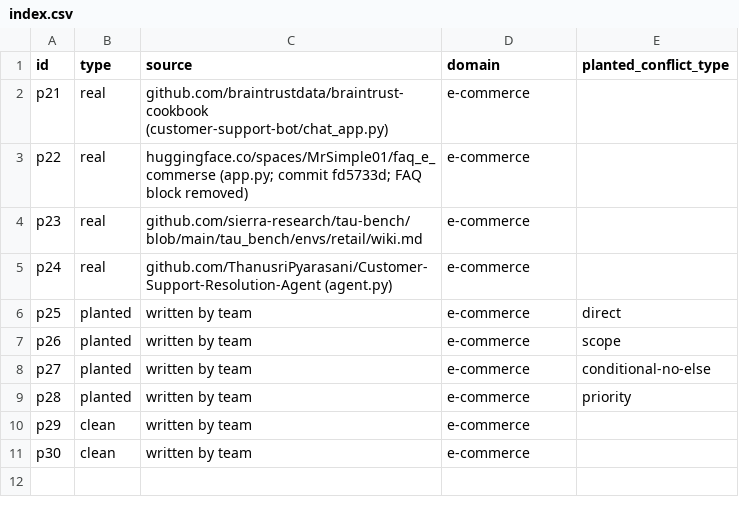
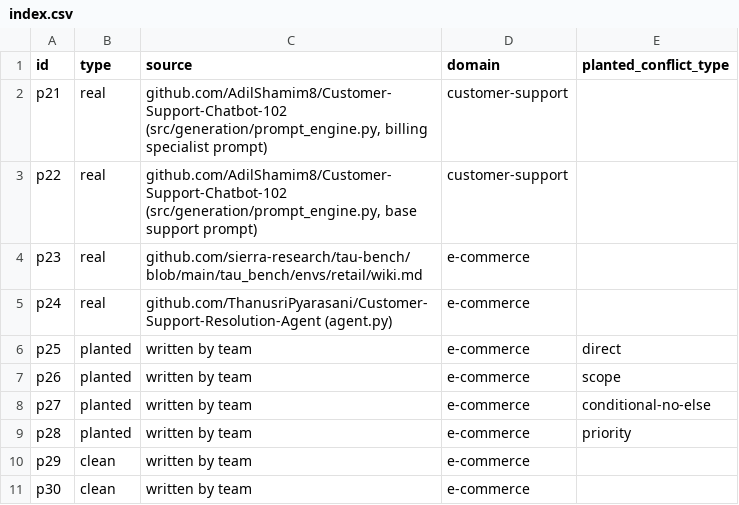
Before and after one commit to sanvikanaik/PEGAI---MINI-PROJECT-, a CSV file: data/index.csv, drawn as a sheet.

Commit message:
Update index.csv

```diff
--- a/data/index.csv
+++ b/data/index.csv
@@ -1,4 +1,4 @@
 id,type,source,domain,planted_conflict_type
-"p21","real","github.com/braintrustdata/braintrust-cookbook (customer-support-bot/chat_app.py)","e-commerce",""
-"p22","real","huggingface.co/spaces/MrSimple01/faq_e_commerse (app.py; commit fd5733d; FAQ block removed)","e-commerce",""
+"p21","real","github.com/AdilShamim8/Customer-Support-Chatbot-102 (src/generation/prompt_engine.py, billing specialist prompt)","customer-support",""
+"p22","real","github.com/AdilShamim8/Customer-Support-Chatbot-102 (src/generation/prompt_engine.py, base support prompt)","customer-support",""
 "p23","real","github.com/sierra-research/tau-bench/blob/main/tau_bench/envs/retail/wiki.md","e-commerce",""
```
